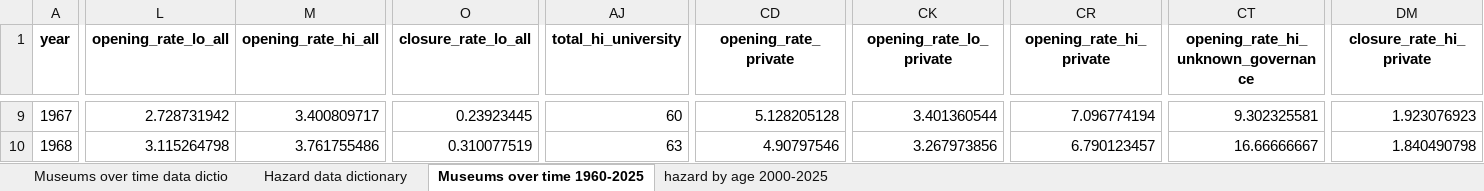
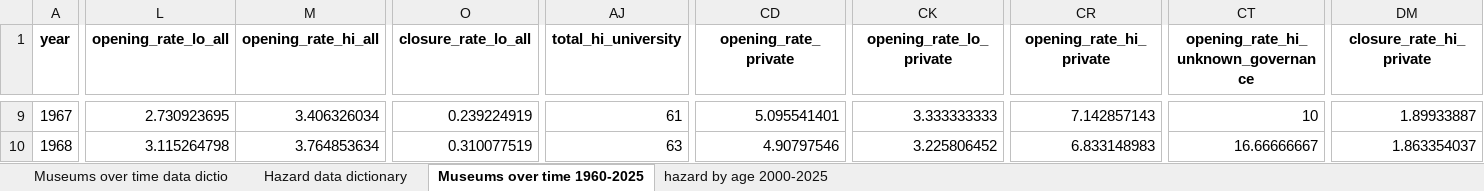
Before and after one commit to Birkbeck/museum-analytics, an Excel workbook: data/report_data_01_08_2025/museums-over-time.xlsx, sheet Museums over time 1960-2025, drawn as a sheet; only a part is shown, gaps mark what is left out; values as stored, in another font and other column widths than the file's, no borders; the diff covers the shown part only; the diff names each change by its address in the sheet, - before the commit and + after, or states it on an @@ line.

```diff
--- a/data/report_data_01_08_2025/museums-over-time.xlsx (sheet Museums over time 1960-2025)
+++ b/data/report_data_01_08_2025/museums-over-time.xlsx (sheet Museums over time 1960-2025)
-L9 (opening_rate_lo_all): 2.728731942
+L9 (opening_rate_lo_all): 2.730923695
-M9 (opening_rate_hi_all): 3.400809717
+M9 (opening_rate_hi_all): 3.406326034
-O9 (closure_rate_lo_all): 0.23923445
+O9 (closure_rate_lo_all): 0.239224919
-AJ9 (total_hi_university): 60
+AJ9 (total_hi_university): 61
-CD9 (opening_rate_private): 5.128205128
+CD9 (opening_rate_private): 5.095541401
-CK9 (opening_rate_lo_private): 3.401360544
+CK9 (opening_rate_lo_private): 3.333333333
-CR9 (opening_rate_hi_private): 7.096774194
+CR9 (opening_rate_hi_private): 7.142857143
-CT9: 9.302325581
+CT9: 10
-DM9 (closure_rate_hi_private): 1.923076923
+DM9 (closure_rate_hi_private): 1.89933887
-M10 (opening_rate_hi_all): 3.761755486
+M10 (opening_rate_hi_all): 3.764853634
-CK10 (opening_rate_lo_private): 3.267973856
+CK10 (opening_rate_lo_private): 3.225806452
-CR10 (opening_rate_hi_private): 6.790123457
+CR10 (opening_rate_hi_private): 6.833148983
-DM10 (closure_rate_hi_private): 1.840490798
+DM10 (closure_rate_hi_private): 1.863354037
```
Also changed, not shown: 781 edited cells elsewhere in this sheet, data/report_data_01_08_2025/changes_2000-2025.xlsx, data/report_data_01_08_2025/closures_2000-2025.xlsx, 49 other files.
